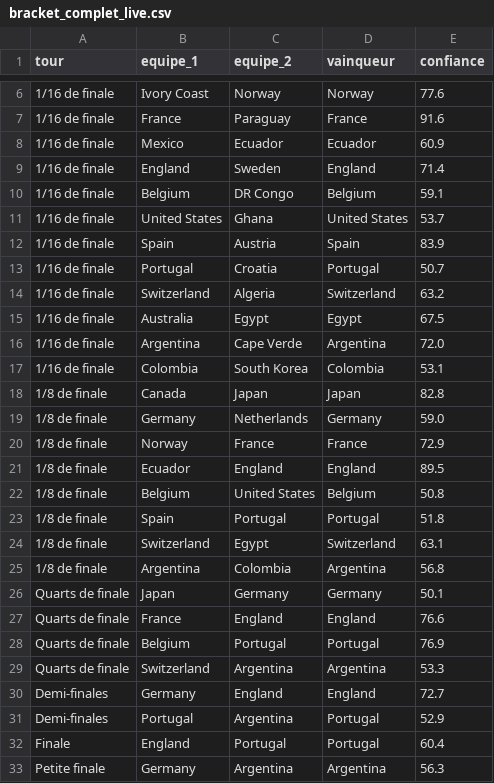
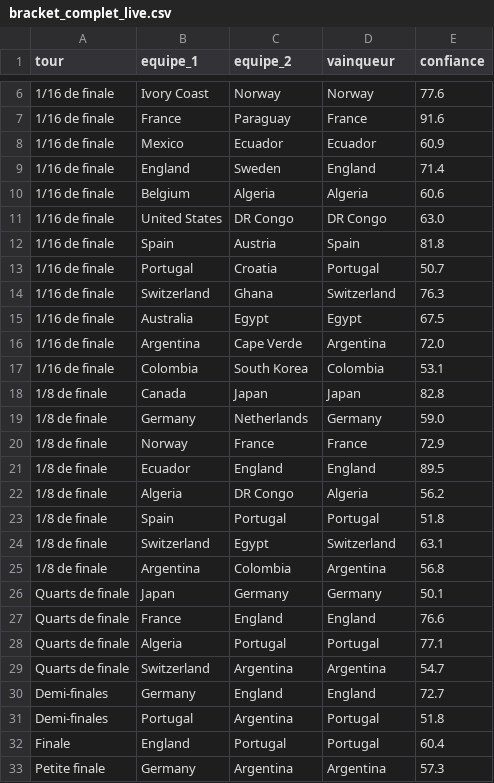
Before and after one commit to antoine62232/pronos-foot-ia, a CSV file: data/bracket_complet_live.csv, drawn as a sheet; only a part is shown, gaps mark what is left out.

```diff
--- a/data/bracket_complet_live.csv
+++ b/data/bracket_complet_live.csv
@@ -9,7 +9,7 @@ tour,equipe_1,equipe_2,vainqueur,confiance
 1/16 de finale,England,Sweden,England,71.4
-1/16 de finale,Belgium,DR Congo,Belgium,59.1
-1/16 de finale,United States,Ghana,United States,53.7
-1/16 de finale,Spain,Austria,Spain,83.9
+1/16 de finale,Belgium,Algeria,Algeria,60.6
+1/16 de finale,United States,DR Congo,DR Congo,63.0
+1/16 de finale,Spain,Austria,Spain,81.8
 1/16 de finale,Portugal,Croatia,Portugal,50.7
-1/16 de finale,Switzerland,Algeria,Switzerland,63.2
+1/16 de finale,Switzerland,Ghana,Switzerland,76.3
 1/16 de finale,Australia,Egypt,Egypt,67.5
@@ -21,3 +21,3 @@ tour,equipe_1,equipe_2,vainqueur,confiance
 1/8 de finale,Ecuador,England,England,89.5
-1/8 de finale,Belgium,United States,Belgium,50.8
+1/8 de finale,Algeria,DR Congo,Algeria,56.2
 1/8 de finale,Spain,Portugal,Portugal,51.8
@@ -27,7 +27,7 @@ Quarts de finale,Japan,Germany,Germany,50.1
 Quarts de finale,France,England,England,76.6
-Quarts de finale,Belgium,Portugal,Portugal,76.9
-Quarts de finale,Switzerland,Argentina,Argentina,53.3
+Quarts de finale,Algeria,Portugal,Portugal,77.1
+Quarts de finale,Switzerland,Argentina,Argentina,54.7
 Demi-finales,Germany,England,England,72.7
-Demi-finales,Portugal,Argentina,Portugal,52.9
+Demi-finales,Portugal,Argentina,Portugal,51.8
 Finale,England,Portugal,Portugal,60.4
-Petite finale,Germany,Argentina,Argentina,56.3
+Petite finale,Germany,Argentina,Argentina,57.3
```
Also changed, not shown: data/predictions_groupes_live.csv, data/resultats_reels.csv.
